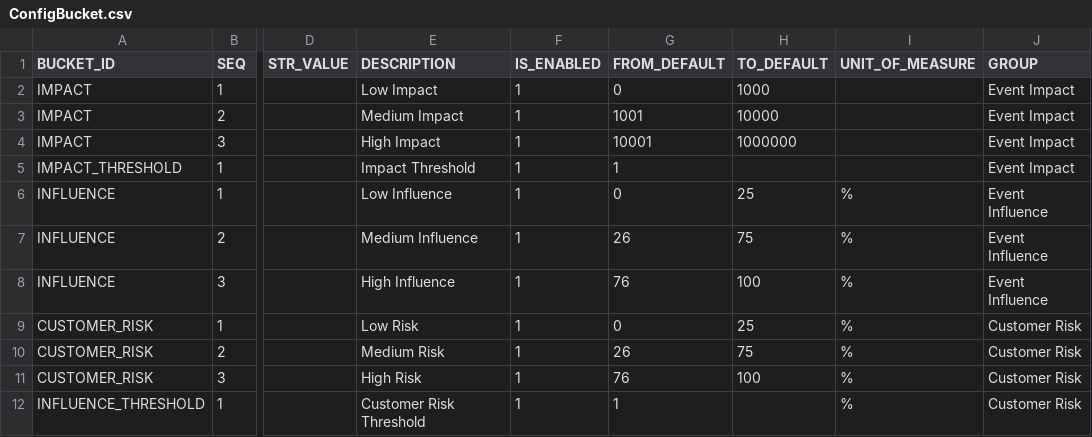
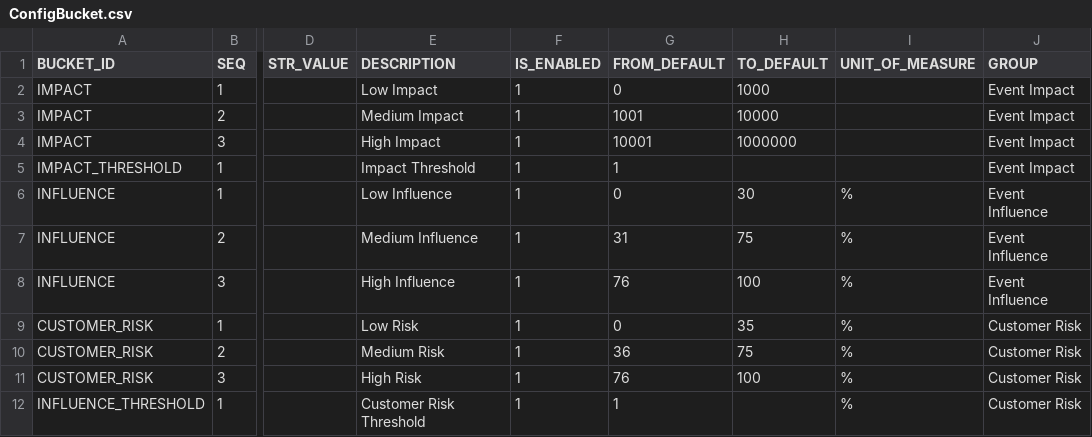
Before and after one commit to alexhonki/osr_edw_lti, a CSV file: core_db/src/data/AdminData/ConfigBucket.csv, drawn as a sheet; only a part is shown, gaps mark what is left out; the diff names each change by its address in the sheet, - before the commit and + after, or states it on an @@ line.

```diff
--- a/core_db/src/data/AdminData/ConfigBucket.csv
+++ b/core_db/src/data/AdminData/ConfigBucket.csv
-H6 (TO_DEFAULT): 25
+H6 (TO_DEFAULT): 30
-G7 (FROM_DEFAULT): 26
+G7 (FROM_DEFAULT): 31
-H9 (TO_DEFAULT): 25
+H9 (TO_DEFAULT): 35
-G10 (FROM_DEFAULT): 26
+G10 (FROM_DEFAULT): 36
```
Also changed, not shown: 2 other files.
